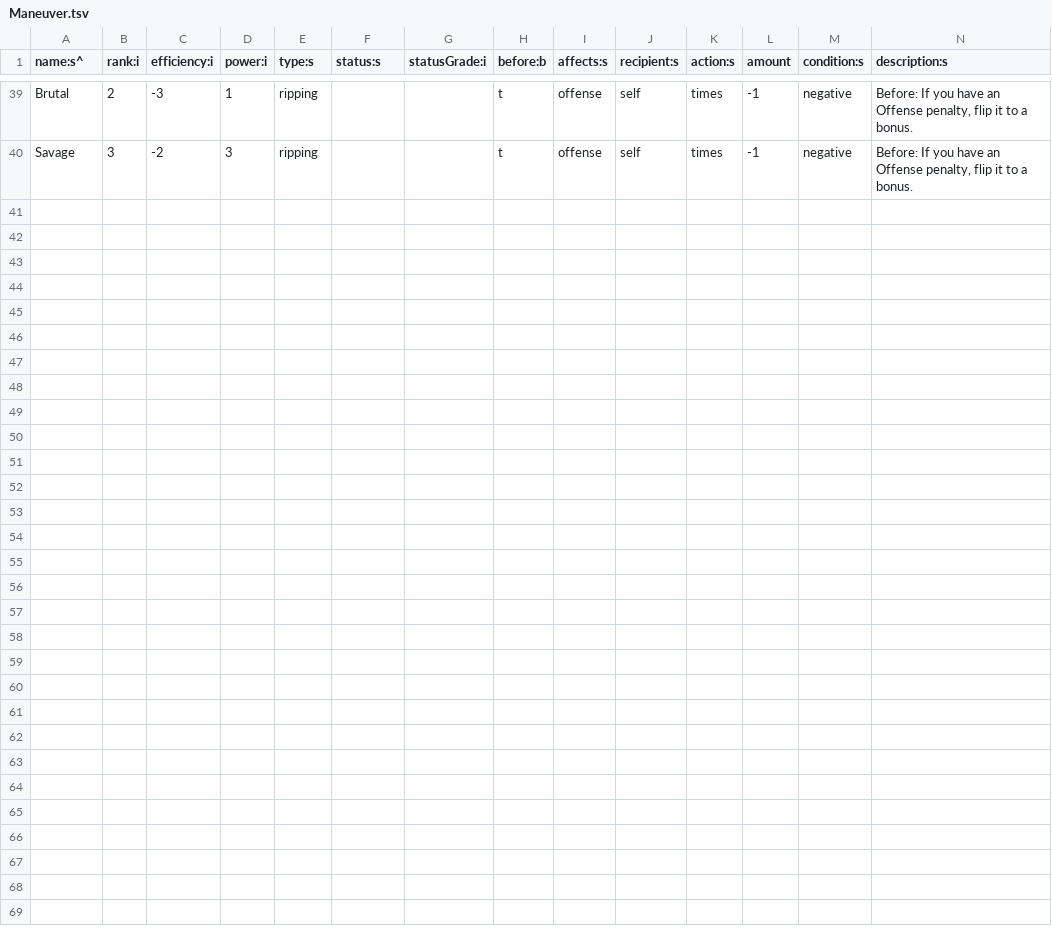
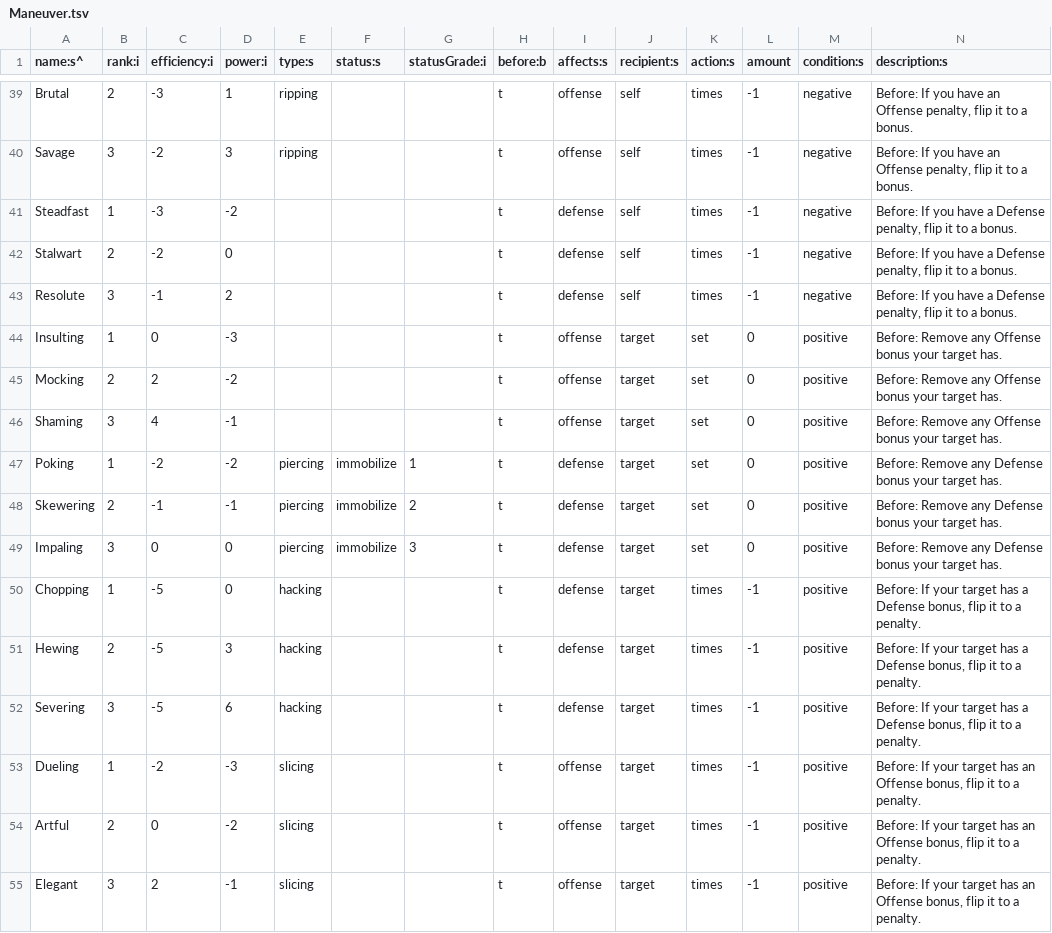
Before and after one commit to tommyettinger/BeneathContempt, a TSV file: assets/data/Maneuver.tsv, drawn as a sheet; only a part is shown, gaps mark what is left out.

Commit message:
And 5 more, that's all for physical...

```diff
--- a/assets/data/Maneuver.tsv
+++ b/assets/data/Maneuver.tsv
@@ -40 +40,16 @@ Brutal	2	-3	1	ripping			t	offense	self	times	-1	negative	Before: If you have an
 Savage	3	-2	3	ripping			t	offense	self	times	-1	negative	Before: If you have an Offense penalty, flip it to a bonus.
+Steadfast	1	-3	-2				t	defense	self	times	-1	negative	Before: If you have a Defense penalty, flip it to a bonus.
+Stalwart	2	-2	0				t	defense	self	times	-1	negative	Before: If you have a Defense penalty, flip it to a bonus.
+Resolute	3	-1	2				t	defense	self	times	-1	negative	Before: If you have a Defense penalty, flip it to a bonus.
+Insulting	1	0	-3				t	offense	target	set	0	positive	Before: Remove any Offense bonus your target has.
+Mocking	2	2	-2				t	offense	target	set	0	positive	Before: Remove any Offense bonus your target has.
+Shaming	3	4	-1				t	offense	target	set	0	positive	Before: Remove any Offense bonus your target has.
+Poking	1	-2	-2	piercing	immobilize	1	t	defense	target	set	0	positive	Before: Remove any Defense bonus your target has.
+Skewering	2	-1	-1	piercing	immobilize	2	t	defense	target	set	0	positive	Before: Remove any Defense bonus your target has.
+Impaling	3	0	0	piercing	immobilize	3	t	defense	target	set	0	positive	Before: Remove any Defense bonus your target has.
+Chopping	1	-5	0	hacking			t	defense	target	times	-1	positive	Before: If your target has a Defense bonus, flip it to a penalty.
+Hewing	2	-5	3	hacking			t	defense	target	times	-1	positive	Before: If your target has a Defense bonus, flip it to a penalty.
+Severing	3	-5	6	hacking			t	defense	target	times	-1	positive	Before: If your target has a Defense bonus, flip it to a penalty.
+Dueling	1	-2	-3	slicing			t	offense	target	times	-1	positive	Before: If your target has an Offense bonus, flip it to a penalty.
+Artful	2	0	-2	slicing			t	offense	target	times	-1	positive	Before: If your target has an Offense bonus, flip it to a penalty.
+Elegant	3	2	-1	slicing			t	offense	target	times	-1	positive	Before: If your target has an Offense bonus, flip it to a penalty.
```
